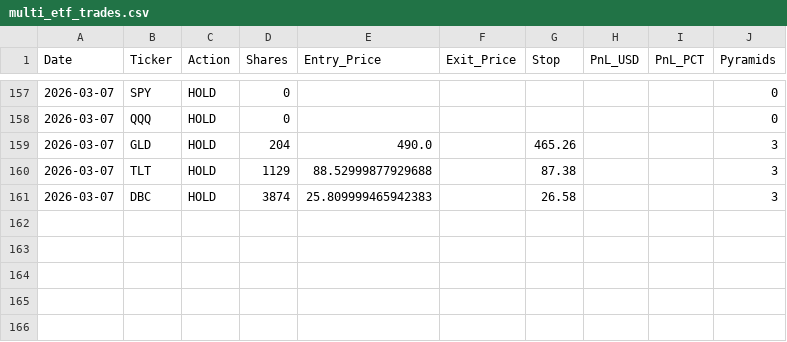
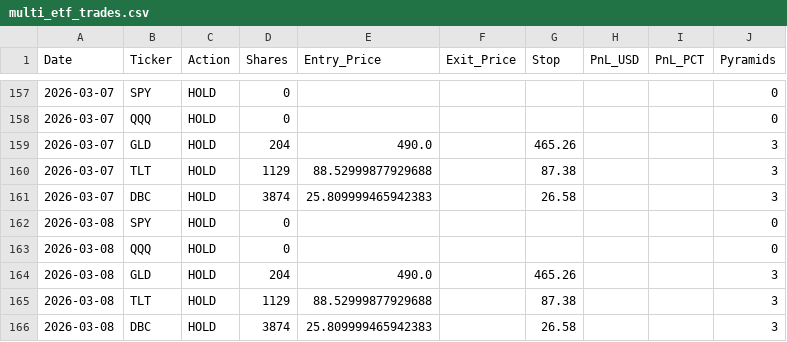
Before and after one commit to pollcerny-sudo/multi-etf-live-signals, a CSV file: multi_etf_trades.csv, drawn as a sheet; only a part is shown, gaps mark what is left out.

```diff
--- a/multi_etf_trades.csv
+++ b/multi_etf_trades.csv
@@ -161 +161,6 @@ Date,Ticker,Action,Shares,Entry_Price,Exit_Price,Stop,PnL_USD,PnL_PCT,Pyramids
 2026-03-07,DBC,HOLD,3874,25.809999465942383,,26.58,,,3
+2026-03-08,SPY,HOLD,0,,,,,,0
+2026-03-08,QQQ,HOLD,0,,,,,,0
+2026-03-08,GLD,HOLD,204,490.0,,465.26,,,3
+2026-03-08,TLT,HOLD,1129,88.52999877929688,,87.38,,,3
+2026-03-08,DBC,HOLD,3874,25.809999465942383,,26.58,,,3
```
